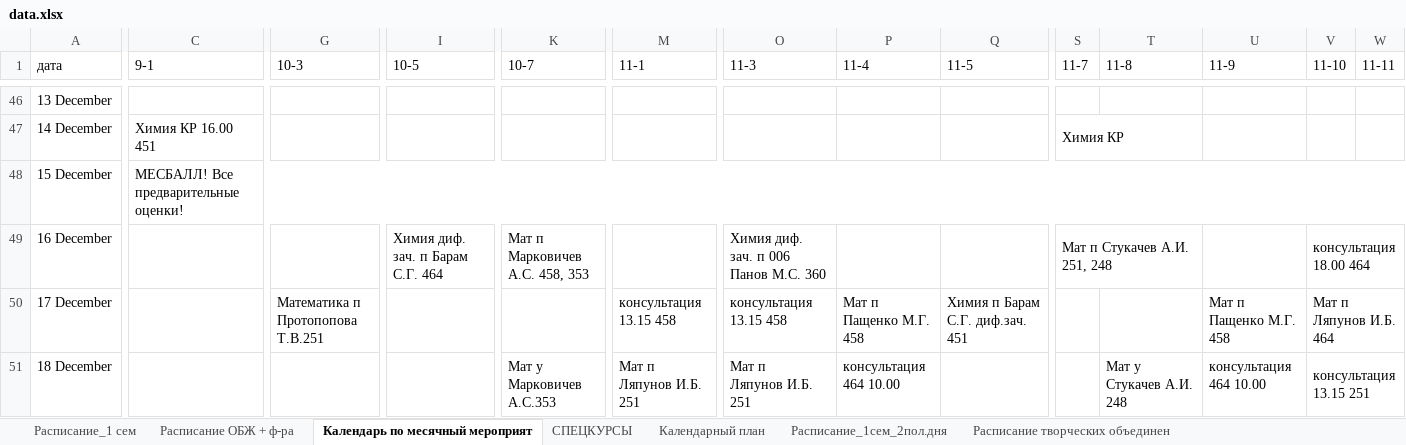
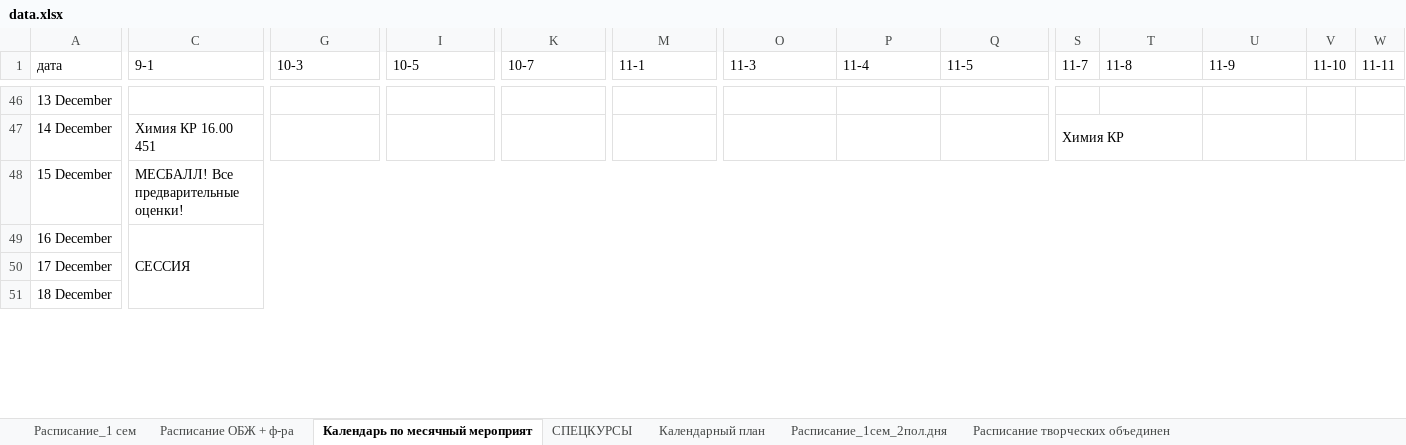
Before and after one commit to Banana-Boys-Company/SESC-NSU-schedule, an Excel workbook: data.xlsx, sheet Календарь по месячный мероприят, drawn as a sheet; only a part is shown, gaps mark what is left out; values as stored, in another font and other column widths than the file's, no cell formats; charts and pictures not drawn; ↵ is a line break in a cell; the diff covers the shown part only; the diff names each change by its address in the sheet, - before the commit and + after, or states it on an @@ line.

```diff
--- a/data.xlsx (sheet Календарь по месячный мероприят)
+++ b/data.xlsx (sheet Календарь по месячный мероприят)
-C49 (9-1): (empty)
+C49 (9-1): СЕССИЯ
+C49:X60 merged
-I49 (10-5): Химия диф. зач. п Барам С.Г. 464
+I49 (10-5): (empty)
-I49:J49 merged
-K49 (10-7): Мат п ↵ Марковичев А.С. 458, 353
+K49 (10-7): (empty)
-K49:L49 merged
-O49 (11-3): Химия диф. зач. п 006 Панов М.С. 360
+O49 (11-3): (empty)
-S49 (11-7): Мат п Стукачев А.И. 251, 248
+S49 (11-7): (empty)
-S49:T49 merged
-V49 (11-10): консультация 18.00 464
+V49 (11-10): (empty)
-V49:W49 merged
-G50 (10-3): Математика п Протопопова Т.В.251
+G50 (10-3): (empty)
-G50:H50 merged
-M50 (11-1): консультация 13.15 458
+M50 (11-1): (empty)
-O50 (11-3): консультация 13.15 458
+O50 (11-3): (empty)
-P50 (11-4): Мат п Пащенко М.Г. 458
+P50 (11-4): (empty)
-Q50 (11-5): Химия п Барам С.Г. диф.зач. 451
+Q50 (11-5): (empty)
-Q50:R50 merged
-U50 (11-9): Мат п Пащенко М.Г. 458
+U50 (11-9): (empty)
-V50 (11-10): Мат п ↵ Ляпунов И.Б. 464
+V50 (11-10): (empty)
-V50:W50 merged
-K51 (10-7): Мат у Марковичев А.С.353
+K51 (10-7): (empty)
-M51 (11-1): Мат п ↵ Ляпунов И.Б. 251
+M51 (11-1): (empty)
-O51 (11-3): Мат п ↵ Ляпунов И.Б. 251
+O51 (11-3): (empty)
-P51 (11-4): консультация 464 10.00
+P51 (11-4): (empty)
-T51 (11-8): Мат у Стукачев А.И. 248
+T51 (11-8): (empty)
-U51 (11-9): консультация 464 10.00
+U51 (11-9): (empty)
-V51 (11-10): консультация 13.15 251
+V51 (11-10): (empty)
-V51:W51 merged
```
Also changed, not shown: 67 edited cells and merged cells elsewhere in this sheet, sheet Расписание_1сем_2пол.дня, sheet СПЕЦКУРСЫ, sheet Расписание_1 сем, cell formats, 3 other files.
